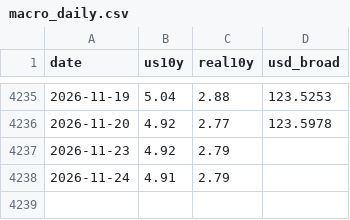
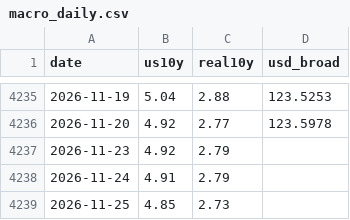
Before and after one commit to zgurskiidani-cmyk/btc-dashboard-data, a CSV file: data/macro_daily.csv, drawn as a sheet; only a part is shown, gaps mark what is left out.

```diff
--- a/data/macro_daily.csv
+++ b/data/macro_daily.csv
@@ -4238 +4238,2 @@ date,us10y,real10y,usd_broad
 2026-11-24,4.91,2.79,
+2026-11-25,4.85,2.73,
```
Also changed, not shown: data/btc_daily.csv, 1 other file.
